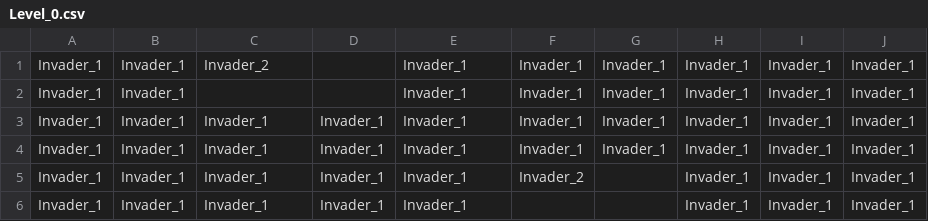
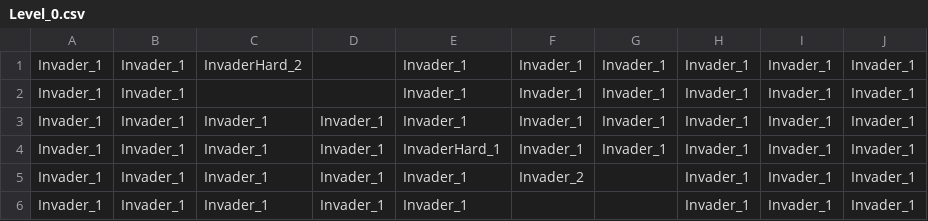
Before and after one commit to agarzonp/2D-Invaderers, a CSV file: octet/src/examples/invaderers/Level_0.csv, drawn as a sheet.

```diff
--- a/octet/src/examples/invaderers/Level_0.csv
+++ b/octet/src/examples/invaderers/Level_0.csv
@@ -1,5 +1,5 @@
-Invader_1,Invader_1,Invader_2,,Invader_1,Invader_1,Invader_1,Invader_1,Invader_1,Invader_1
+Invader_1,Invader_1,InvaderHard_2,,Invader_1,Invader_1,Invader_1,Invader_1,Invader_1,Invader_1
 Invader_1,Invader_1,,,Invader_1,Invader_1,Invader_1,Invader_1,Invader_1,Invader_1
 Invader_1,Invader_1,Invader_1,Invader_1,Invader_1,Invader_1,Invader_1,Invader_1,Invader_1,Invader_1
-Invader_1,Invader_1,Invader_1,Invader_1,Invader_1,Invader_1,Invader_1,Invader_1,Invader_1,Invader_1
+Invader_1,Invader_1,Invader_1,Invader_1,InvaderHard_1,Invader_1,Invader_1,Invader_1,Invader_1,Invader_1
 Invader_1,Invader_1,Invader_1,Invader_1,Invader_1,Invader_2,,Invader_1,Invader_1,Invader_1
```
Also changed, not shown: octet/src/examples/invaderers/Level_1.csv, 3 other files.
